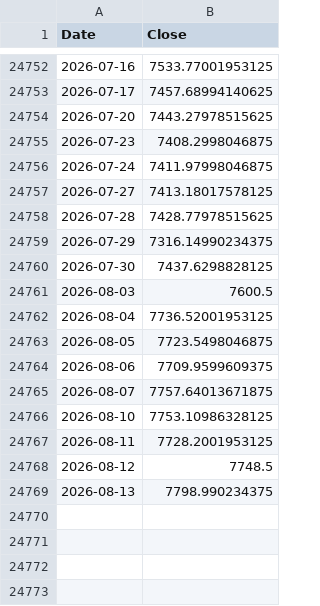
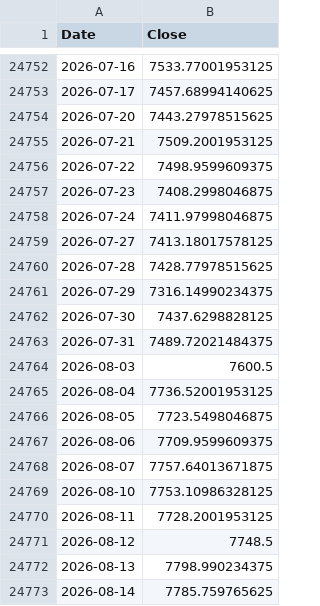
Before and after one commit to ljmvictor/us-economic-tracker, a CSV file: data/sp500.csv, drawn as a sheet; only a part is shown, gaps mark what is left out.

```diff
--- a/data/sp500.csv
+++ b/data/sp500.csv
@@ -24754,2 +24754,4 @@ Date,Close
 2026-07-20,7443.27978515625
+2026-07-21,7509.2001953125
+2026-07-22,7498.9599609375
 2026-07-23,7408.2998046875
@@ -24760,2 +24762,3 @@ Date,Close
 2026-07-30,7437.6298828125
+2026-07-31,7489.72021484375
 2026-08-03,7600.5
@@ -24769 +24772,2 @@ Date,Close
 2026-08-13,7798.990234375
+2026-08-14,7785.759765625
```
Also changed, not shown: data/djia.csv, data/nasdaq.csv.
